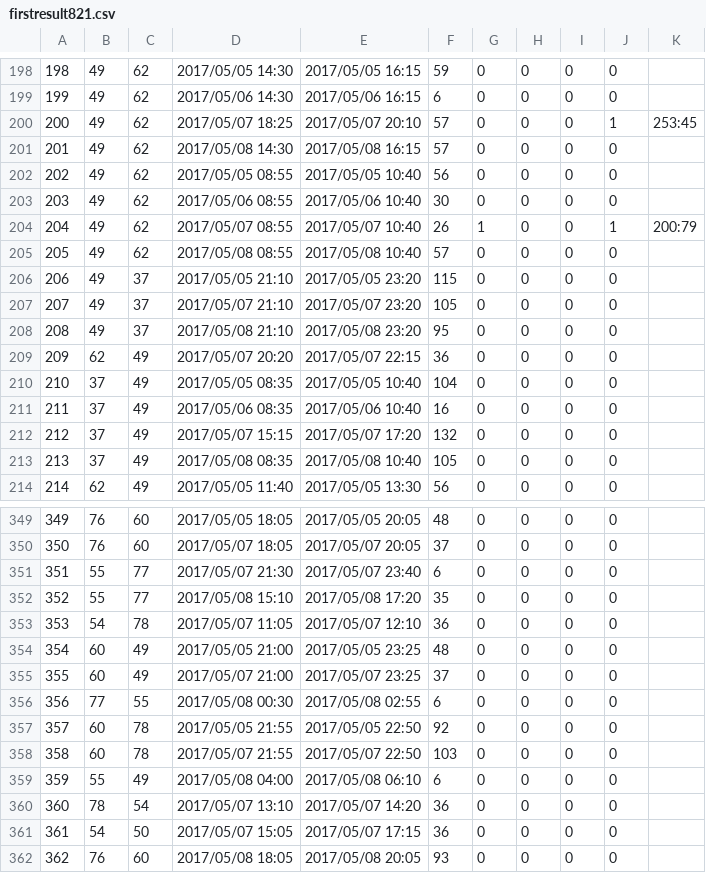
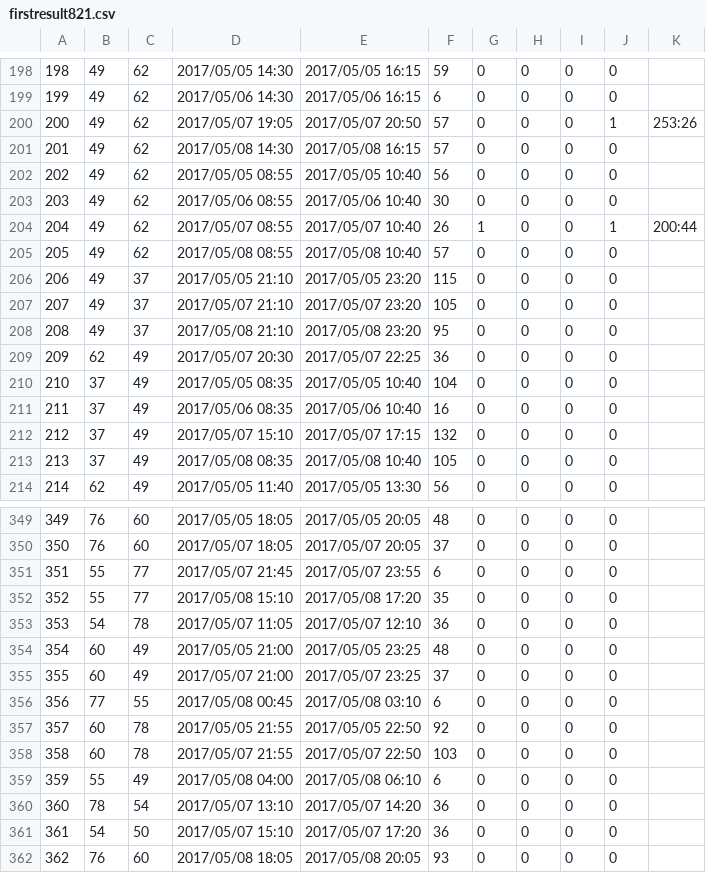
Before and after one commit to zdpony/airline_office, a CSV file: airlinerecovery_office/firstresult821.csv, drawn as a sheet; only a part is shown, gaps mark what is left out; the diff covers the shown part only.

```diff
--- a/airlinerecovery_office/firstresult821.csv
+++ b/airlinerecovery_office/firstresult821.csv
@@ -199,3 +199,3 @@
 199,49,62,2017/05/06 14:30,2017/05/06 16:15,6,0,0,0,0,
-200,49,62,2017/05/07 18:25,2017/05/07 20:10,57,0,0,0,1,253:45
+200,49,62,2017/05/07 19:05,2017/05/07 20:50,57,0,0,0,1,253:26
 201,49,62,2017/05/08 14:30,2017/05/08 16:15,57,0,0,0,0,
@@ -203,3 +203,3 @@
 203,49,62,2017/05/06 08:55,2017/05/06 10:40,30,0,0,0,0,
-204,49,62,2017/05/07 08:55,2017/05/07 10:40,26,1,0,0,1,200:79
+204,49,62,2017/05/07 08:55,2017/05/07 10:40,26,1,0,0,1,200:44
 205,49,62,2017/05/08 08:55,2017/05/08 10:40,57,0,0,0,0,
@@ -208,6 +208,6 @@
 208,49,37,2017/05/08 21:10,2017/05/08 23:20,95,0,0,0,0,
-209,62,49,2017/05/07 20:20,2017/05/07 22:15,36,0,0,0,0,
+209,62,49,2017/05/07 20:30,2017/05/07 22:25,36,0,0,0,0,
 210,37,49,2017/05/05 08:35,2017/05/05 10:40,104,0,0,0,0,
 211,37,49,2017/05/06 08:35,2017/05/06 10:40,16,0,0,0,0,
-212,37,49,2017/05/07 15:15,2017/05/07 17:20,132,0,0,0,0,
+212,37,49,2017/05/07 15:10,2017/05/07 17:15,132,0,0,0,0,
 213,37,49,2017/05/08 08:35,2017/05/08 10:40,105,0,0,0,0,
@@ -350,3 +350,3 @@
 350,76,60,2017/05/07 18:05,2017/05/07 20:05,37,0,0,0,0,
-351,55,77,2017/05/07 21:30,2017/05/07 23:40,6,0,0,0,0,
+351,55,77,2017/05/07 21:45,2017/05/07 23:55,6,0,0,0,0,
 352,55,77,2017/05/08 15:10,2017/05/08 17:20,35,0,0,0,0,
@@ -355,3 +355,3 @@
 355,60,49,2017/05/07 21:00,2017/05/07 23:25,37,0,0,0,0,
-356,77,55,2017/05/08 00:30,2017/05/08 02:55,6,0,0,0,0,
+356,77,55,2017/05/08 00:45,2017/05/08 03:10,6,0,0,0,0,
 357,60,78,2017/05/05 21:55,2017/05/05 22:50,92,0,0,0,0,
@@ -360,3 +360,3 @@
 360,78,54,2017/05/07 13:10,2017/05/07 14:20,36,0,0,0,0,
-361,54,50,2017/05/07 15:05,2017/05/07 17:15,36,0,0,0,0,
+361,54,50,2017/05/07 15:10,2017/05/07 17:20,36,0,0,0,0,
 362,76,60,2017/05/08 18:05,2017/05/08 20:05,93,0,0,0,0,
```
Also changed, not shown: 170 edited cells elsewhere in this file, airlinerecovery_office/linearsolution.csv, 4 other files.
